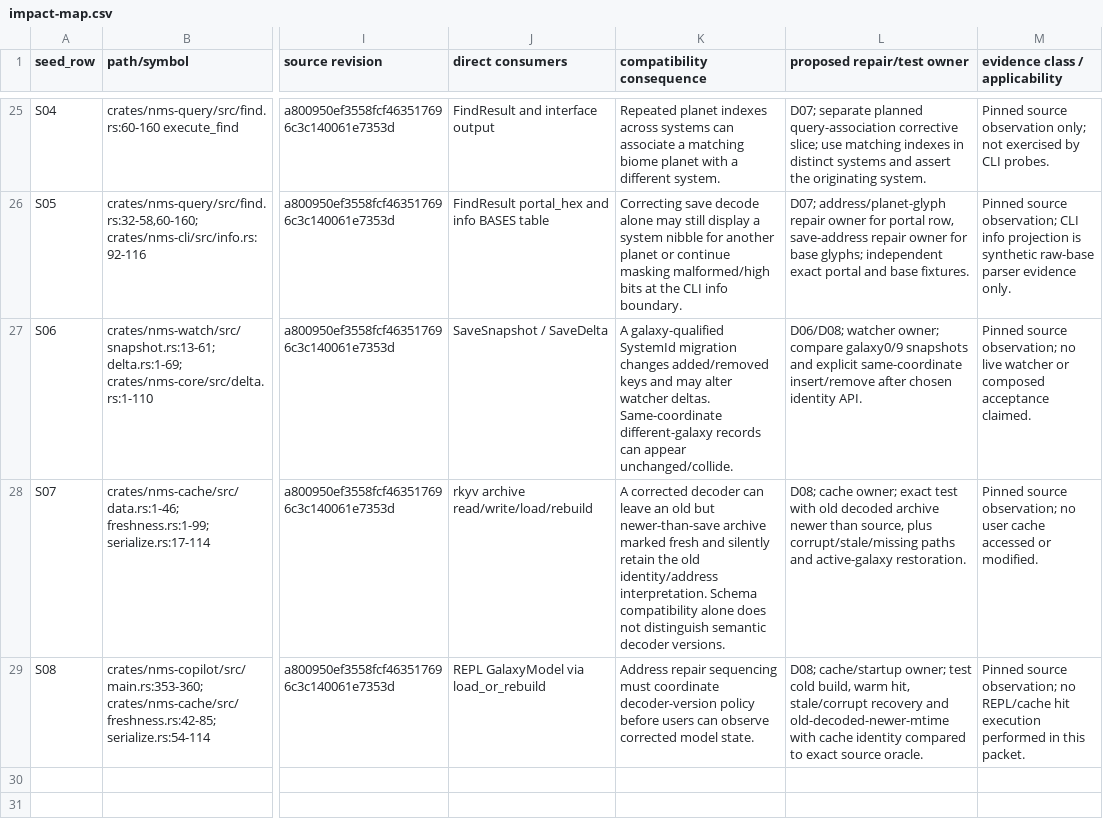
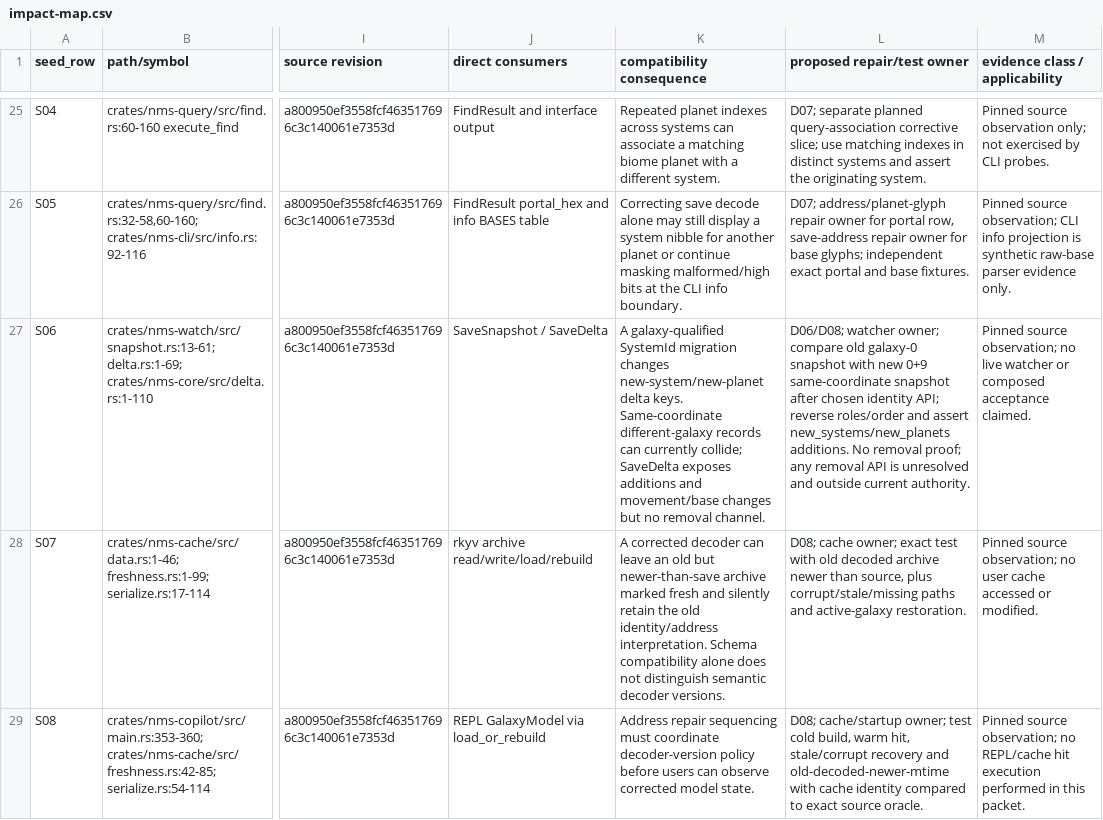
Before and after one commit to oxur/nms-copilot, a CSV file: project01-mvp/arc06-fit-and-finish/slice04-address-repair-contract/artifacts/impact-map.csv, drawn as a sheet; only a part is shown, gaps mark what is left out; the diff names each change by its address in the sheet, - before the commit and + after, or states it on an @@ line.

```diff
--- a/project01-mvp/arc06-fit-and-finish/slice04-address-repair-contract/artifacts/impact-map.csv
+++ b/project01-mvp/arc06-fit-and-finish/slice04-address-repair-contract/artifacts/impact-map.csv
-K27 (compatibility consequence): …migration changes added/removed keys and may alter watcher deltas. Same-coordinate different-galaxy records can appear unchanged/collide.
+K27 (compatibility consequence): …migration changes new-system/new-planet delta keys. Same-coordinate different-galaxy records can currently collide; SaveDelta exposes additions and movement/base changes but no removal channel.
-L27 (proposed repair/test owner): …owner; compare galaxy0/9 snapshots and explicit same-coordinate insert/remove after chosen identity API.
+L27 (proposed repair/test owner): …owner; compare old galaxy-0 snapshot with new 0+9 same-coordinate snapshot after chosen identity API; reverse roles/order and assert new_systems/new_planets additions. No removal proof; any removal API is unresolved and outside current authority.
```
Also changed, not shown: 5 other files.
